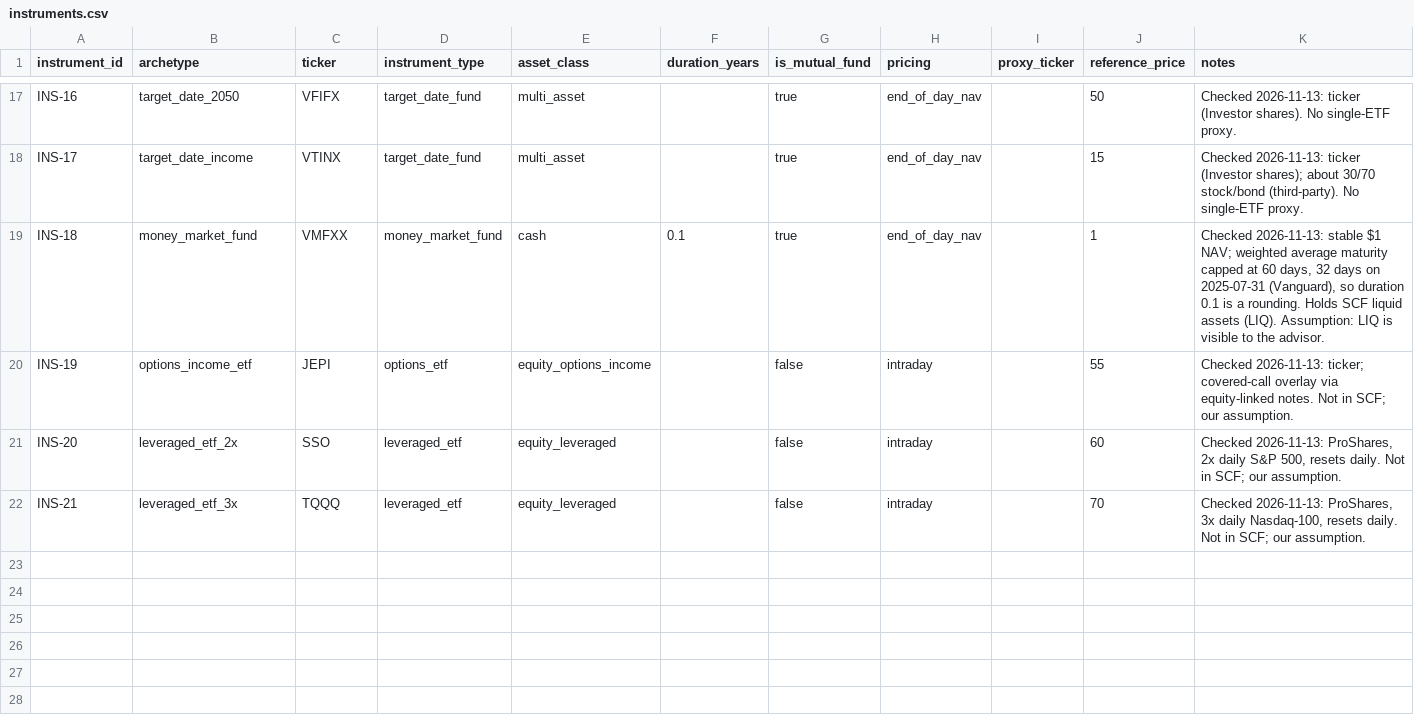
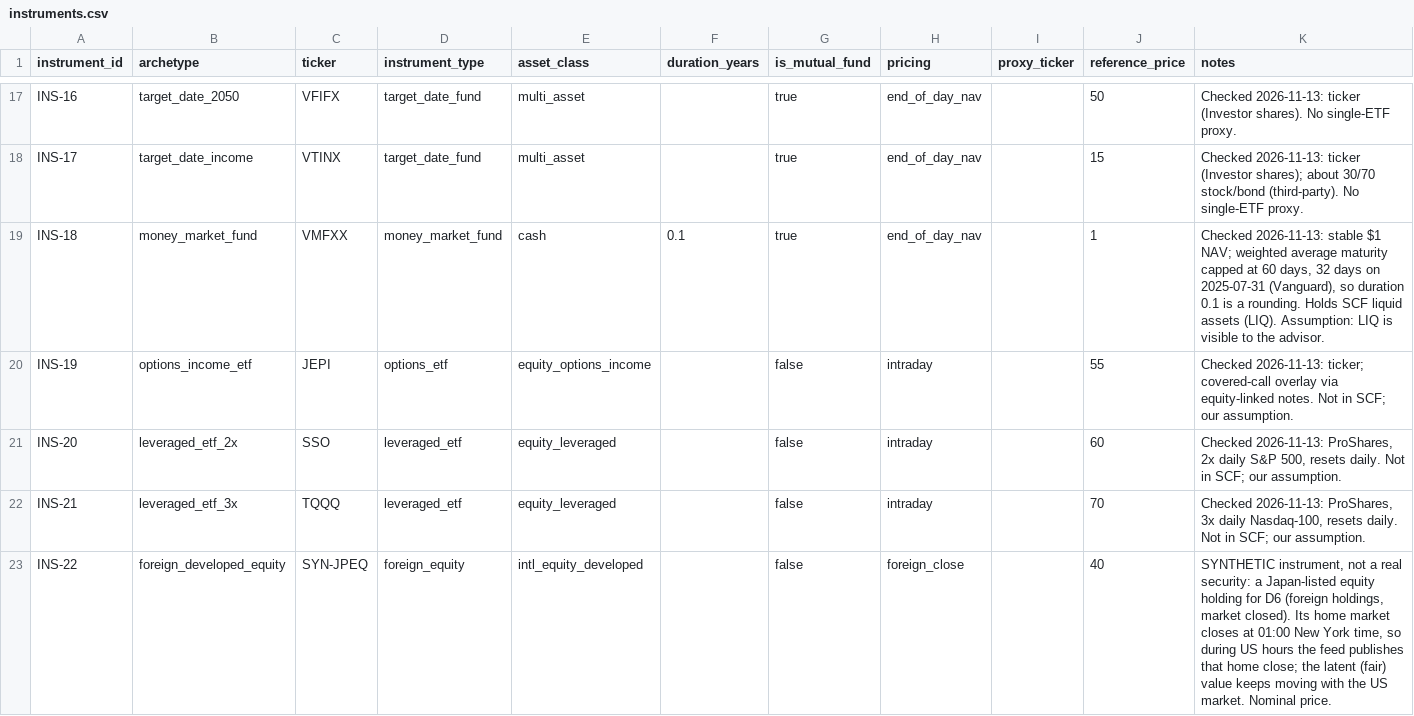
Before and after one commit to zcl713/When-Human-Oversight-of-AI-Fails, a CSV file: data/reference/instruments.csv, drawn as a sheet; only a part is shown, gaps mark what is left out; the diff names each change by its address in the sheet, - before the commit and + after, or states it on an @@ line.

```diff
--- a/data/reference/instruments.csv
+++ b/data/reference/instruments.csv
+row 23: INS-22 | foreign_developed_equity | SYN-JPEQ | foreign_equity | intl_equity_developed |  | false | foreign_close |  | 40 | SYNTHETIC instrument, not a real security: a Japan-listed equity holding for D6 (foreign holdings, market closed). Its home market closes at 01:00 New York time, so during US hours the feed publishes that home close; the latent (fair) value keeps moving with the US market. Nominal price.
```
Also changed, not shown: 8 other files.
